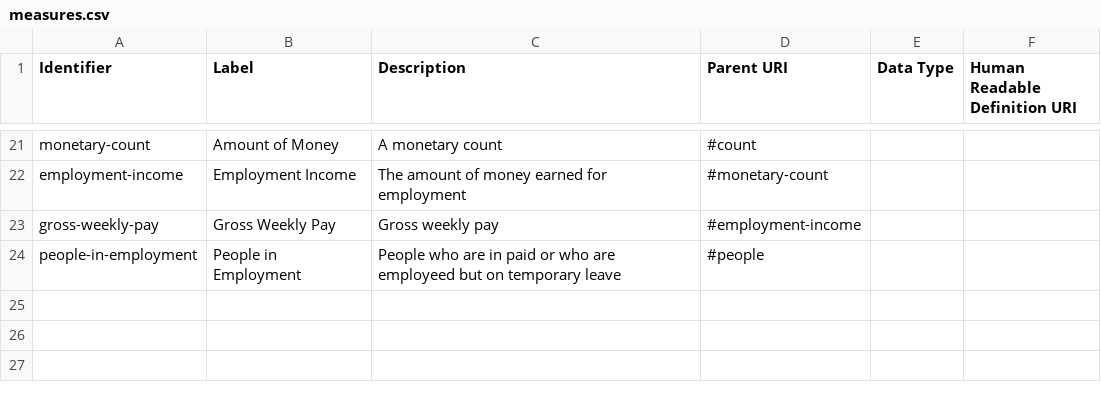
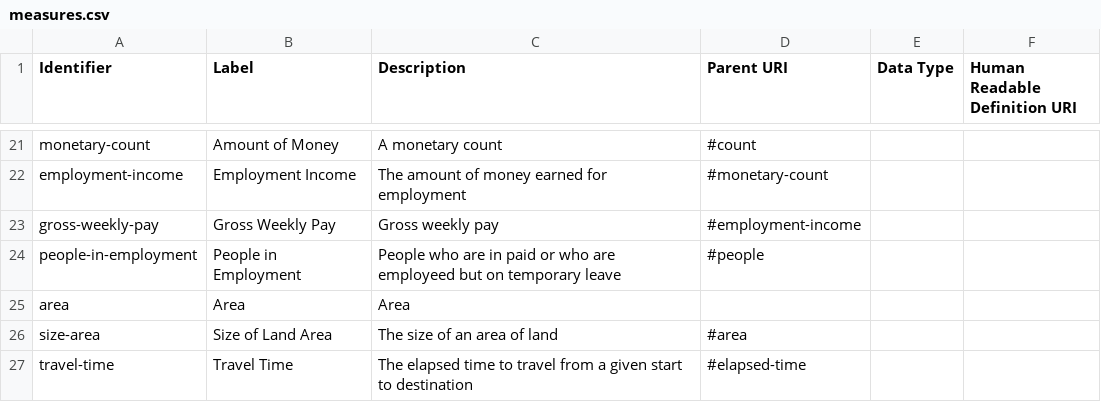
Before and after one commit to ONSdigital/reusable-rdf-resources, a CSV file: rdf-definitions/measures/measures.csv, drawn as a sheet; only a part is shown, gaps mark what is left out; the diff names each change by its address in the sheet, - before the commit and + after, or states it on an @@ line.

Commit message:
Three new measures

```diff
--- a/rdf-definitions/measures/measures.csv
+++ b/rdf-definitions/measures/measures.csv
+row 25: area | Area | Area
+row 26: size-area | Size of Land Area | The size of an area of land | #area
+row 27: travel-time | Travel Time | The elapsed time to travel from a given start to destination | #elapsed-time
```
